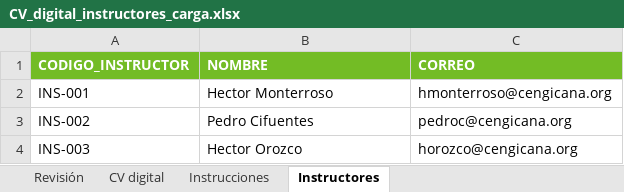
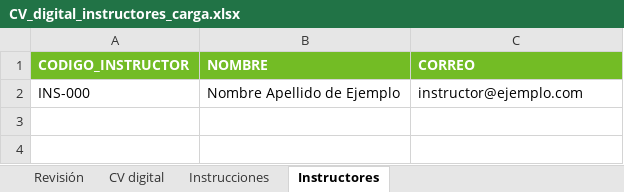
Before and after one commit to Cengicana-Oficial/Proyecto_Cengicana_Practicantes2, an Excel workbook: Prototipos/CV_digital_instructores_carga.xlsx, sheet Instructores, drawn as a sheet; values as stored, in another font and other column widths than the file's, no borders; removed rows and columns are numbered as before the commit, all else as after; the diff names each change by its address in the sheet, - before the commit and + after, or states it on an @@ line.

Commit message:
fix(datos): datos ficticios en los prototipos de CV y Prototipos fuera de la imagen
AUD-2026-001/C-1: las plantillas tenian datos personales reales de instructores y Apache las
servia como estaticos sin sesion.

```diff
--- a/Prototipos/CV_digital_instructores_carga.xlsx (sheet Instructores)
+++ b/Prototipos/CV_digital_instructores_carga.xlsx (sheet Instructores)
-row 2: INS-001 | Hector Monterroso | hmonterroso@cengicana.org
-row 3: INS-002 | Pedro Cifuentes | pedroc@cengicana.org
-row 4: INS-003 | Hector Orozco | horozco@cengicana.org
+row 2: INS-000 | Nombre Apellido de Ejemplo | instructor@ejemplo.com
```
Also changed, not shown: sheet CV digital, sheet Revisión, Prototipos/CV-digital.xlsx, 31 other files.
